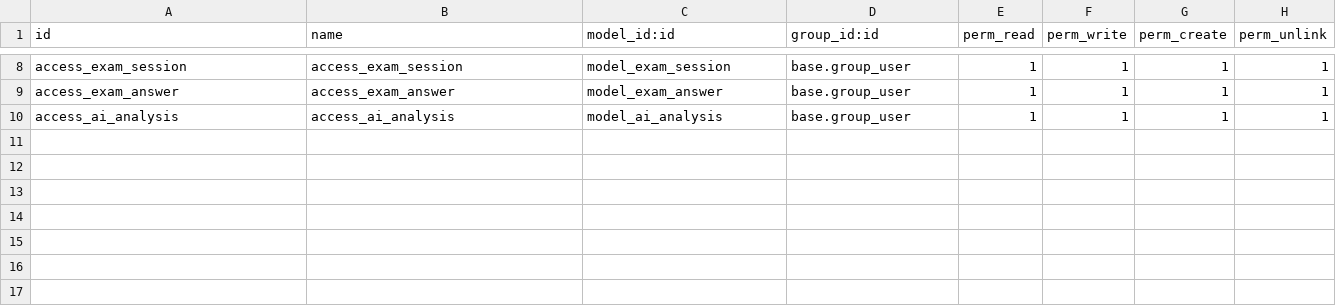
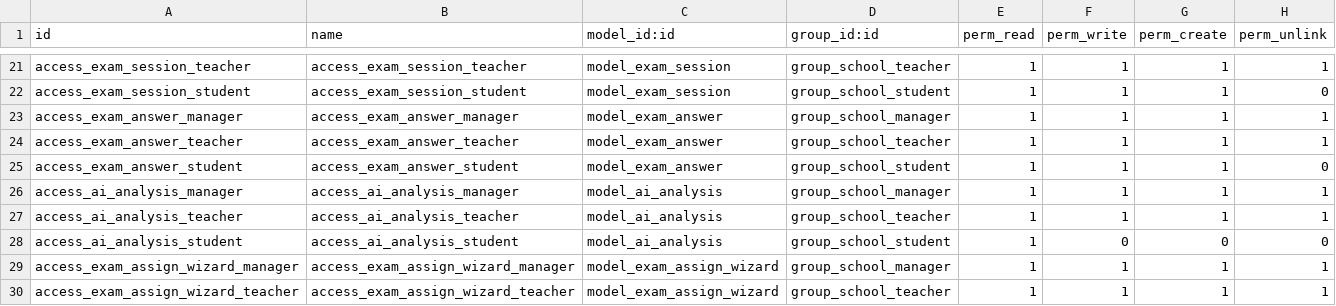
Before and after one commit to HuyVuX6/QuanLyDiemThi, a CSV file: custom_addons/educational_system/security/ir.model.access.csv, drawn as a sheet; only a part is shown, gaps mark what is left out; addresses are those after the commit; the diff covers the shown part only; the diff names each change by its address in the sheet, - before the commit and + after, or states it on an @@ line.

```diff
--- a/custom_addons/educational_system/security/ir.model.access.csv
+++ b/custom_addons/educational_system/security/ir.model.access.csv
-A21 (id): access_exam_session
+A21 (id): access_exam_session_teacher
-B21 (name): access_exam_session
+B21 (name): access_exam_session_teacher
-D21 (group_id:id): base.group_user
+D21 (group_id:id): group_school_teacher
+row 22: access_exam_session_student | access_exam_session_student | model_exam_session | group_school_student | 1 | 1 | 1 | 0
+row 23: access_exam_answer_manager | access_exam_answer_manager | model_exam_answer | group_school_manager | 1 | 1 | 1 | 1
-A24 (id): access_exam_answer
+A24 (id): access_exam_answer_teacher
-B24 (name): access_exam_answer
+B24 (name): access_exam_answer_teacher
-D24 (group_id:id): base.group_user
+D24 (group_id:id): group_school_teacher
+row 25: access_exam_answer_student | access_exam_answer_student | model_exam_answer | group_school_student | 1 | 1 | 1 | 0
+row 26: access_ai_analysis_manager | access_ai_analysis_manager | model_ai_analysis | group_school_manager | 1 | 1 | 1 | 1
-A27 (id): access_ai_analysis
+A27 (id): access_ai_analysis_teacher
-B27 (name): access_ai_analysis
+B27 (name): access_ai_analysis_teacher
-D27 (group_id:id): base.group_user
+D27 (group_id:id): group_school_teacher
+row 28: access_ai_analysis_student | access_ai_analysis_student | model_ai_analysis | group_school_student | 1 | 0 | 0 | 0
+row 29: access_exam_assign_wizard_manager | access_exam_assign_wizard_manager | model_exam_assign_wizard | group_school_manager | 1 | 1 | 1 | 1
+row 30: access_exam_assign_wizard_teacher | access_exam_assign_wizard_teacher | model_exam_assign_wizard | group_school_teacher | 1 | 1 | 1 | 1
```
Also changed, not shown: 13 added rows and 18 edited cells elsewhere in this file, 17 other files.
